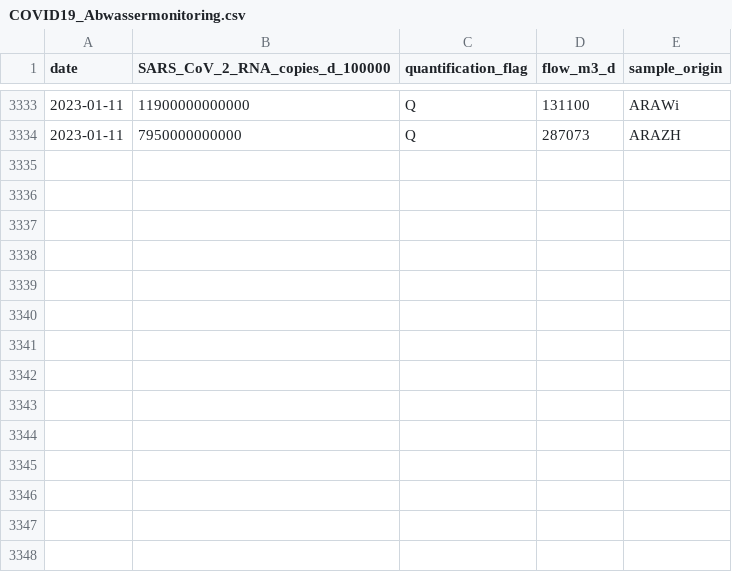
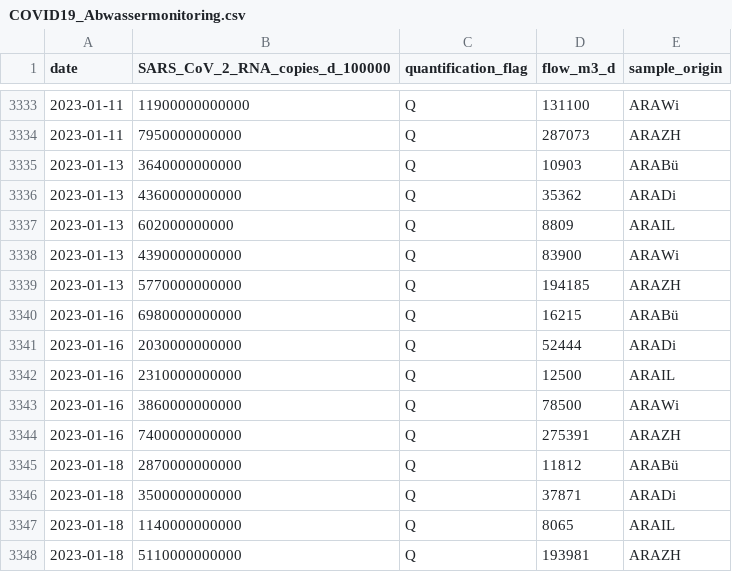
Before and after one commit to openZH/covid_19_wastewater_monitoring_ZH, a CSV file: COVID19_Abwassermonitoring.csv, drawn as a sheet; only a part is shown, gaps mark what is left out.

Commit message:
Update ZH 24 Jan 2023

```diff
--- a/COVID19_Abwassermonitoring.csv
+++ b/COVID19_Abwassermonitoring.csv
@@ -3334 +3334,15 @@
 "2023-01-11","7950000000000","Q",287073,"ARAZH"
+"2023-01-13","3640000000000","Q",10903,"ARABü"
+"2023-01-13","4360000000000","Q",35362,"ARADi"
+"2023-01-13","602000000000","Q",8809,"ARAIL"
+"2023-01-13","4390000000000","Q",83900,"ARAWi"
+"2023-01-13","5770000000000","Q",194185,"ARAZH"
+"2023-01-16","6980000000000","Q",16215,"ARABü"
+"2023-01-16","2030000000000","Q",52444,"ARADi"
+"2023-01-16","2310000000000","Q",12500,"ARAIL"
+"2023-01-16","3860000000000","Q",78500,"ARAWi"
+"2023-01-16","7400000000000","Q",275391,"ARAZH"
+"2023-01-18","2870000000000","Q",11812,"ARABü"
+"2023-01-18","3500000000000","Q",37871,"ARADi"
+"2023-01-18","1140000000000","Q",8065,"ARAIL"
+"2023-01-18","5110000000000","Q",193981,"ARAZH"
```
